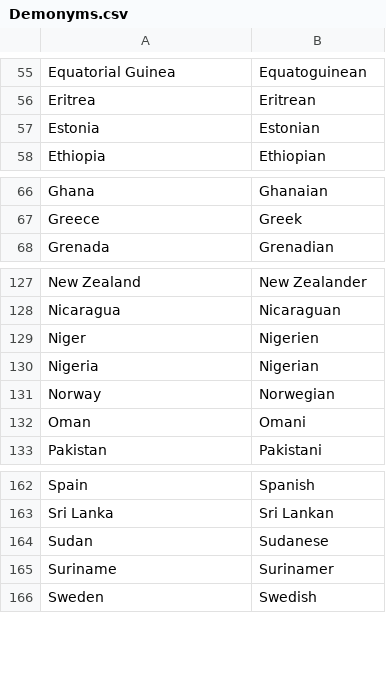
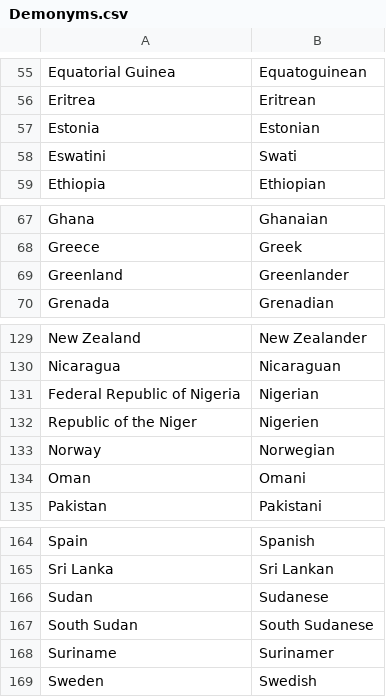
Before and after one commit to fferruzzi02/progetto_foodomnia, a CSV file: Demonyms.csv, drawn as a sheet; only a part is shown, gaps mark what is left out.

```diff
--- a/Demonyms.csv
+++ b/Demonyms.csv
@@ -57,2 +57,3 @@ Eritrea,Eritrean
 Estonia,Estonian
+Eswatini,Swati
 Ethiopia,Ethiopian
@@ -67,2 +68,3 @@ Ghana,Ghanaian
 Greece,Greek
+Greenland, Greenlander
 Grenada,Grenadian
@@ -128,4 +130,4 @@ New Zealand,New Zealander
 Nicaragua,Nicaraguan
-Niger,Nigerien
-Nigeria,Nigerian
+Federal Republic of Nigeria,Nigerian
+Republic of the Niger,Nigerien
 Norway,Norwegian
@@ -164,2 +166,3 @@ Sri Lanka,Sri Lankan
 Sudan,Sudanese
+South Sudan,South Sudanese
 Suriname,Surinamer
```
Also changed, not shown: 9 other files.
